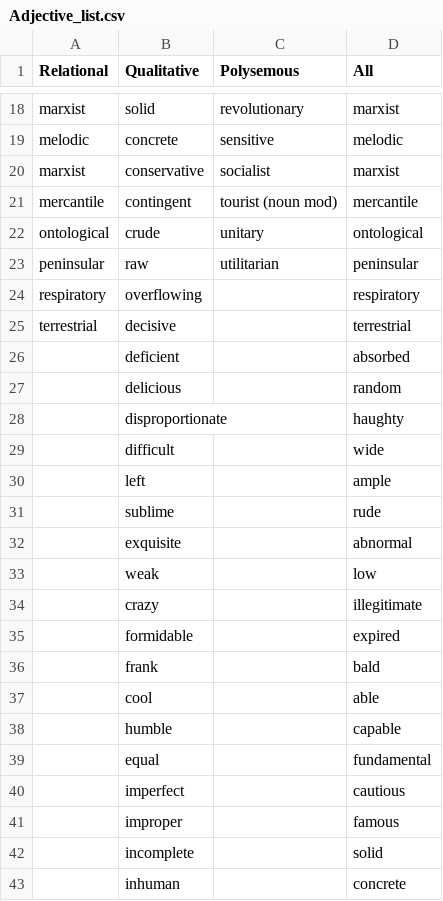
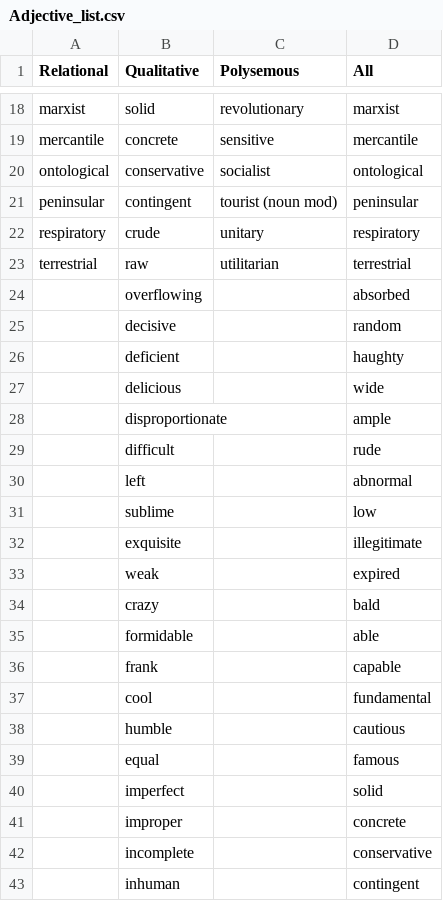
Before and after one commit to audreyvm/Corpus-Exploration, a CSV file: Adjective_list.csv, drawn as a sheet; only a part is shown, gaps mark what is left out; the diff covers the shown part only; the diff names each change by its address in the sheet, - before the commit and + after, or states it on an @@ line.

```diff
--- a/Adjective_list.csv
+++ b/Adjective_list.csv
-A19 (Relational): melodic
+A19 (Relational): mercantile
-D19 (All): melodic
+D19 (All): mercantile
-A20 (Relational): marxist
+A20 (Relational): ontological
-D20 (All): marxist
+D20 (All): ontological
-A21 (Relational): mercantile
+A21 (Relational): peninsular
-D21 (All): mercantile
+D21 (All): peninsular
-A22 (Relational): ontological
+A22 (Relational): respiratory
-D22 (All): ontological
+D22 (All): respiratory
-A23 (Relational): peninsular
+A23 (Relational): terrestrial
-D23 (All): peninsular
+D23 (All): terrestrial
-A24 (Relational): respiratory
+A24 (Relational): (empty)
-D24 (All): respiratory
+D24 (All): absorbed
-A25 (Relational): terrestrial
+A25 (Relational): (empty)
-D25 (All): terrestrial
+D25 (All): random
-D26 (All): absorbed
+D26 (All): haughty
-D27 (All): random
+D27 (All): wide
-D28 (All): haughty
+D28 (All): ample
-D29 (All): wide
+D29 (All): rude
-D30 (All): ample
+D30 (All): abnormal
-D31 (All): rude
+D31 (All): low
-D32 (All): abnormal
+D32 (All): illegitimate
-D33 (All): low
+D33 (All): expired
-D34 (All): illegitimate
+D34 (All): bald
-D35 (All): expired
+D35 (All): able
-D36 (All): bald
+D36 (All): capable
-D37 (All): able
+D37 (All): fundamental
-D38 (All): capable
+D38 (All): cautious
-D39 (All): fundamental
+D39 (All): famous
-D40 (All): cautious
+D40 (All): solid
-D41 (All): famous
+D41 (All): concrete
-D42 (All): solid
+D42 (All): conservative
-D43 (All): concrete
+D43 (All): contingent
```
Also changed, not shown: 2 removed rows and 98 edited cells elsewhere in this file, 1 other file.
